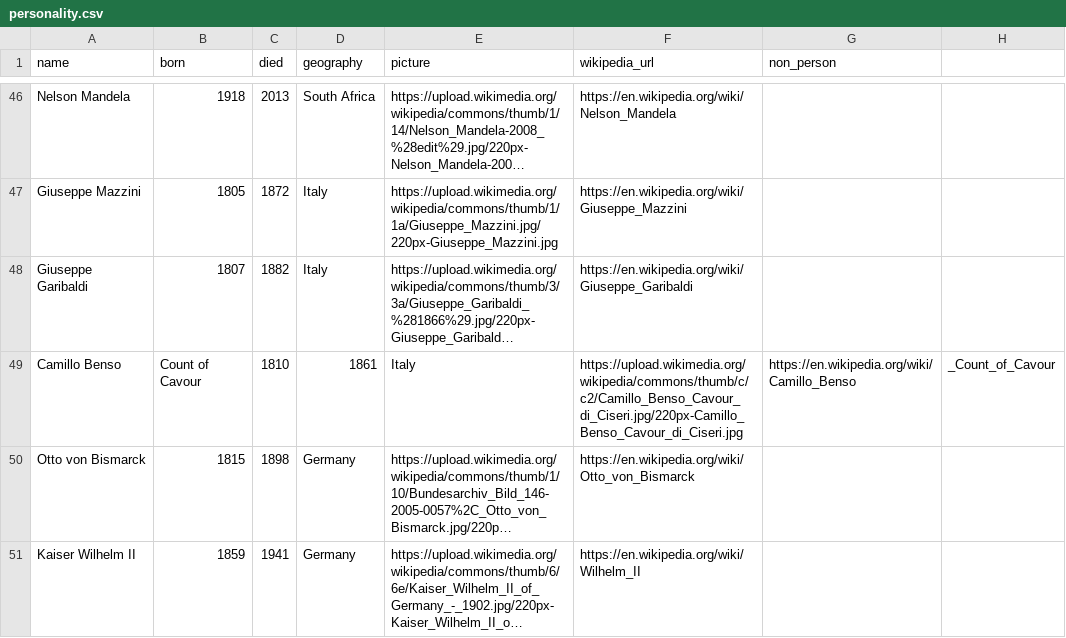
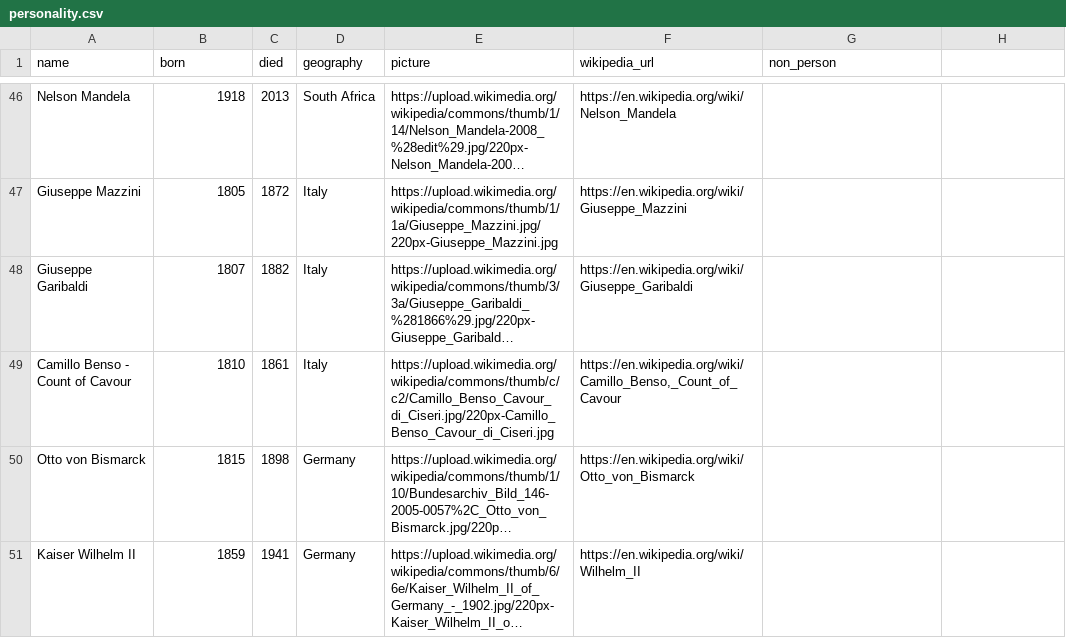
Before and after one commit to kausgang/world_mongo, a CSV file: public/PERSONALITY/personality.csv, drawn as a sheet; only a part is shown, gaps mark what is left out; long unchanged cells end in …; removed rows and columns are numbered as before the commit, all else as after; the diff names each change by its address in the sheet, - before the commit and + after, or states it on an @@ line.

```diff
--- a/public/PERSONALITY/personality.csv
+++ b/public/PERSONALITY/personality.csv
-row 49: Camillo Benso | Count of Cavour | 1810 | 1861 | Italy | https://upload.wikimedia.org/wikipedia/commons/thumb/c/c2/Camillo_Benso_Cavour_di_Ciseri.jpg/220px-Camillo_Benso_Cavour_di_Ciseri.jpg | https://en.wikipedia.org/wiki/Camillo_Benso | _Count_of_Cavour
+row 49: Camillo Benso - Count of Cavour | 1810 | 1861 | Italy | https://upload.wikimedia.org/wikipedia/commons/thumb/c/c2/Camillo_Benso_Cavour_di_Ciseri.jpg/220px-Camillo_Benso_Cavour_di_Ciseri.jpg | https://en.wikipedia.org/wiki/Camillo_Benso,_Count_of_Cavour
```
Also changed, not shown: 28 other files.
